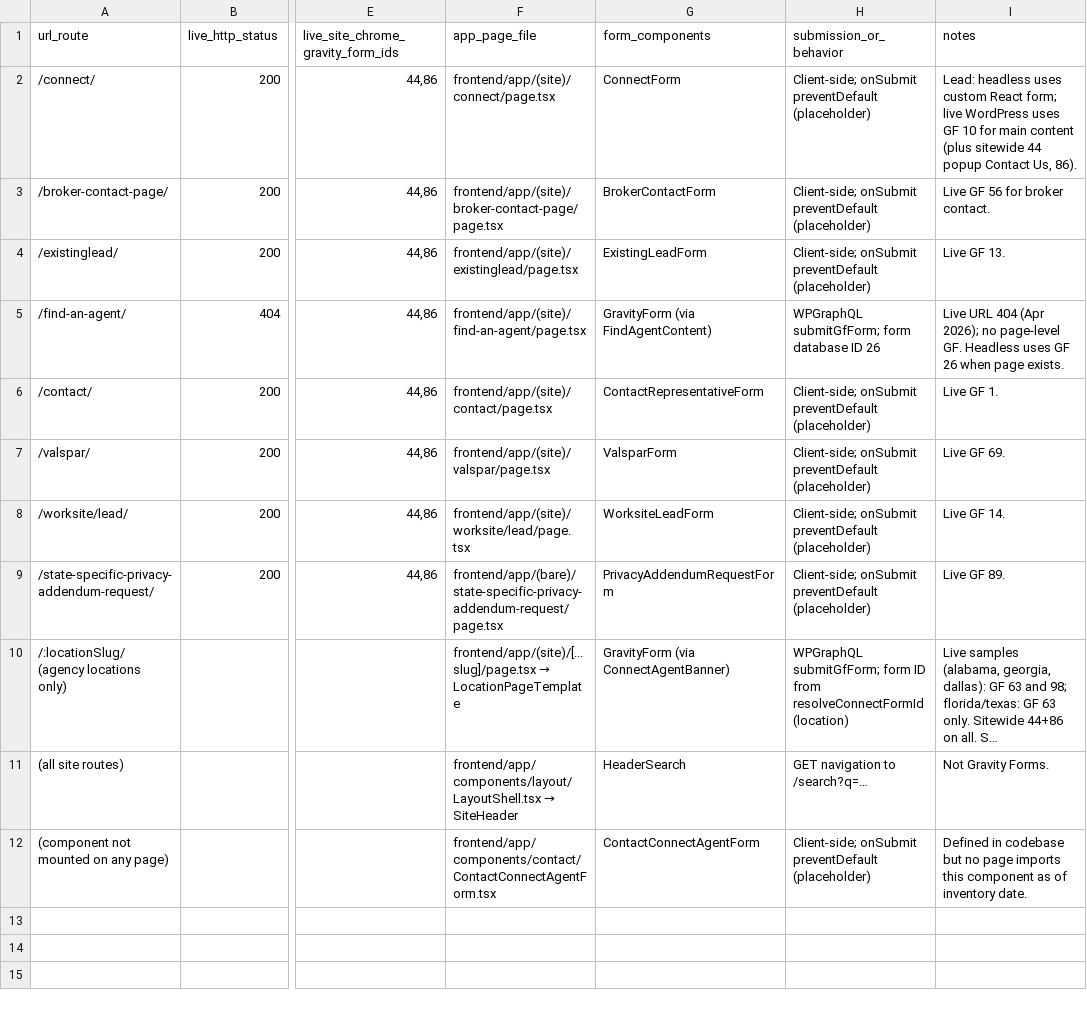
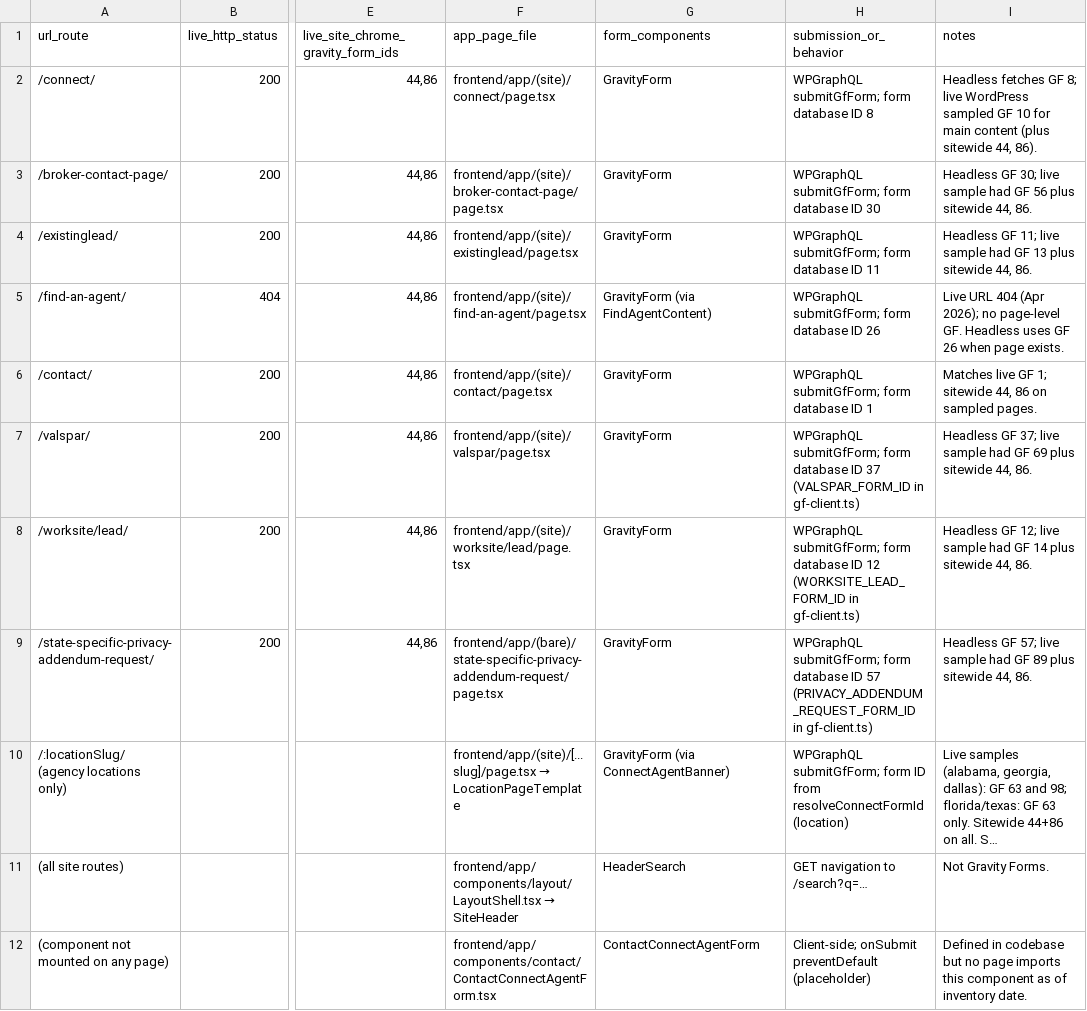
Before and after one commit to eugenioej/amerilife, a CSV file: docs/form-pages-inventory.csv, drawn as a sheet; only a part is shown, gaps mark what is left out; long unchanged cells end in …; the diff names each change by its address in the sheet, - before the commit and + after, or states it on an @@ line.

```diff
--- a/docs/form-pages-inventory.csv
+++ b/docs/form-pages-inventory.csv
-G2 (form_components): ConnectForm
+G2 (form_components): GravityForm
-H2 (submission_or_behavior): Client-side; onSubmit preventDefault (placeholder)
+H2 (submission_or_behavior): WPGraphQL submitGfForm; form database ID 8
-I2 (notes): Lead: headless uses custom React form; live WordPress uses GF 10 for main content (plus sitewide 44 popup Contact Us, 86).
+I2 (notes): Headless fetches GF 8; live WordPress sampled GF 10 for main content (plus sitewide 44, 86).
-G3 (form_components): BrokerContactForm
+G3 (form_components): GravityForm
-H3 (submission_or_behavior): Client-side; onSubmit preventDefault (placeholder)
+H3 (submission_or_behavior): WPGraphQL submitGfForm; form database ID 30
-I3 (notes): Live GF 56 for broker contact.
+I3 (notes): Headless GF 30; live sample had GF 56 plus sitewide 44, 86.
-G4 (form_components): ExistingLeadForm
+G4 (form_components): GravityForm
-H4 (submission_or_behavior): Client-side; onSubmit preventDefault (placeholder)
+H4 (submission_or_behavior): WPGraphQL submitGfForm; form database ID 11
-I4 (notes): Live GF 13.
+I4 (notes): Headless GF 11; live sample had GF 13 plus sitewide 44, 86.
-G6 (form_components): ContactRepresentativeForm
+G6 (form_components): GravityForm
-H6 (submission_or_behavior): Client-side; onSubmit preventDefault (placeholder)
+H6 (submission_or_behavior): WPGraphQL submitGfForm; form database ID 1
-I6 (notes): Live GF 1.
+I6 (notes): Matches live GF 1; sitewide 44, 86 on sampled pages.
-G7 (form_components): ValsparForm
+G7 (form_components): GravityForm
-H7 (submission_or_behavior): Client-side; onSubmit preventDefault (placeholder)
+H7 (submission_or_behavior): WPGraphQL submitGfForm; form database ID 37 (VALSPAR_FORM_ID in gf-client.ts)
-I7 (notes): Live GF 69.
+I7 (notes): Headless GF 37; live sample had GF 69 plus sitewide 44, 86.
-G8 (form_components): WorksiteLeadForm
+G8 (form_components): GravityForm
-H8 (submission_or_behavior): Client-side; onSubmit preventDefault (placeholder)
+H8 (submission_or_behavior): WPGraphQL submitGfForm; form database ID 12 (WORKSITE_LEAD_FORM_ID in gf-client.ts)
-I8 (notes): Live GF 14.
+I8 (notes): Headless GF 12; live sample had GF 14 plus sitewide 44, 86.
-G9 (form_components): PrivacyAddendumRequestForm
+G9 (form_components): GravityForm
-H9 (submission_or_behavior): Client-side; onSubmit preventDefault (placeholder)
+H9 (submission_or_behavior): WPGraphQL submitGfForm; form database ID 57 (PRIVACY_ADDENDUM_REQUEST_FORM_ID in gf-client.ts)
-I9 (notes): Live GF 89.
+I9 (notes): Headless GF 57; live sample had GF 89 plus sitewide 44, 86.
```
Also changed, not shown: 19 other files.
